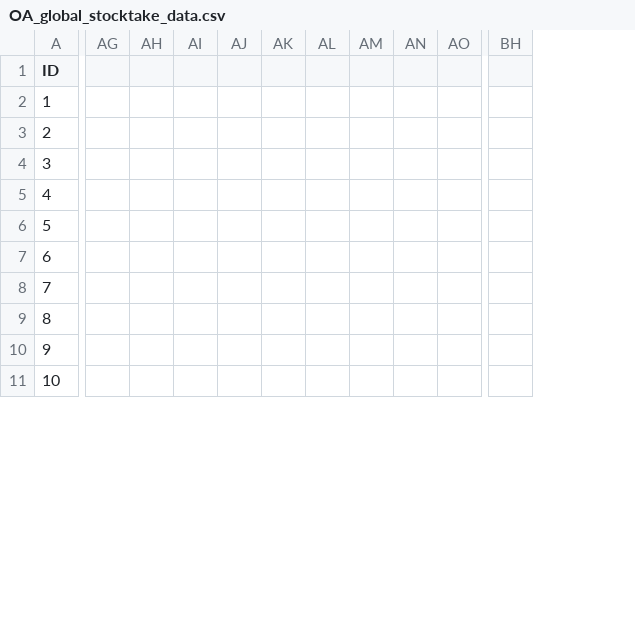
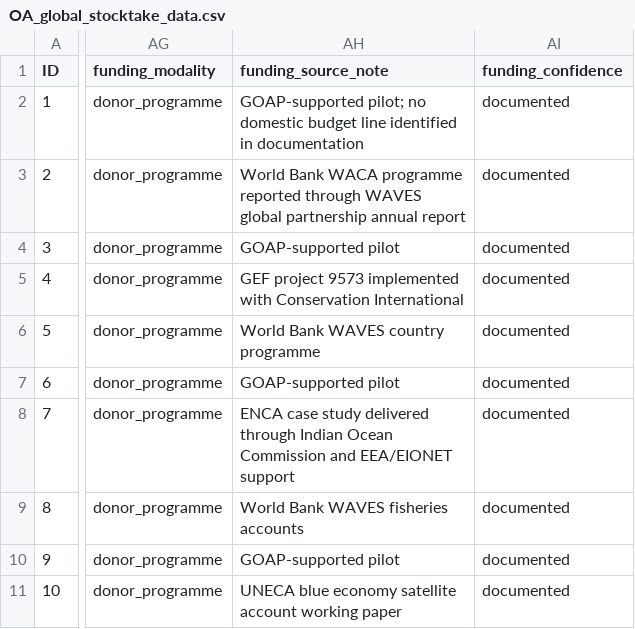
Before and after one commit to SustainableDevelopmentReform/ocean-accounts-implementation, a CSV file: data/OA_global_stocktake_data.csv, drawn as a sheet; only a part is shown, gaps mark what is left out; removed rows and columns are numbered as before the commit, all else as after; the diff covers the shown part only; the diff names each change by its address in the sheet, - before the commit and + after, or states it on an @@ line.

Commit message:
Add funding coding fields to the global stocktake dataset
Adds three fields to both datasets:

  funding_modality      how each initiative is financed: government,
                        donor_programme, blended, research_grant, unclear
  funding_source_note   the basis for each assignment
  funding_confidence    documented or inferred

Coded for all 68 initiatives in response to reviewer comments on the npj
Ocean Sustainability submission, and described in Supplementary
Information 2.

Where the financing arrangement could not be determined, funding_modality
reads 'unclear' and both funding_source_note and funding_confidence are
left empty, since there is no source to cite and no rating to give. Two
initiatives are in this position.

In OA_global_stocktake_data.csv the fields are placed immediately after
Links_3, and 28 trailing columns with blank headers have been removed.
Twenty-seven were entirely empty. The twenty-eighth held a single
unlabelled value, 'Yes', on row ID 66 (Nairobi Convention), which had no
header to give it meaning; it is recoverable from this commit's parent if
it turns out to belong in a named field.

In RangeOAimplementation.csv the fields are appended after the existing
OA_components derived columns, which are left together.

All pre-existing named columns, their values and their order are
unchanged in both files.

```diff
--- a/data/OA_global_stocktake_data.csv
+++ b/data/OA_global_stocktake_data.csv
-column AG, empty
-column AH, empty
-column AI, empty
-column AJ, empty
-column AK, empty
-column AL, empty
-column AM, empty
-column AN, empty
-column AO, empty
-column BH, empty
+column AG (funding_modality), rows 2-11: all donor_programme
+column AH (funding_source_note), rows 2-11: GOAP-supported pilot; no domestic budget line identified in documentation | World Bank WACA programme reported through WAVES global partnership annual report | GOAP-supported pilot | GEF project 9573 implemented with Conservation International | World Bank WAVES country programme | GOAP-supported pilot | ENCA case study delivered through Indian Ocean Commission and EEA/EIONET support | World Bank WAVES fisheries accounts | GOAP-supported pilot | UNECA blue economy satellite account working paper
+column AI (funding_confidence), rows 2-11: all documented
```
Also changed, not shown: 18 removed columns elsewhere in this file, 1 other file.
